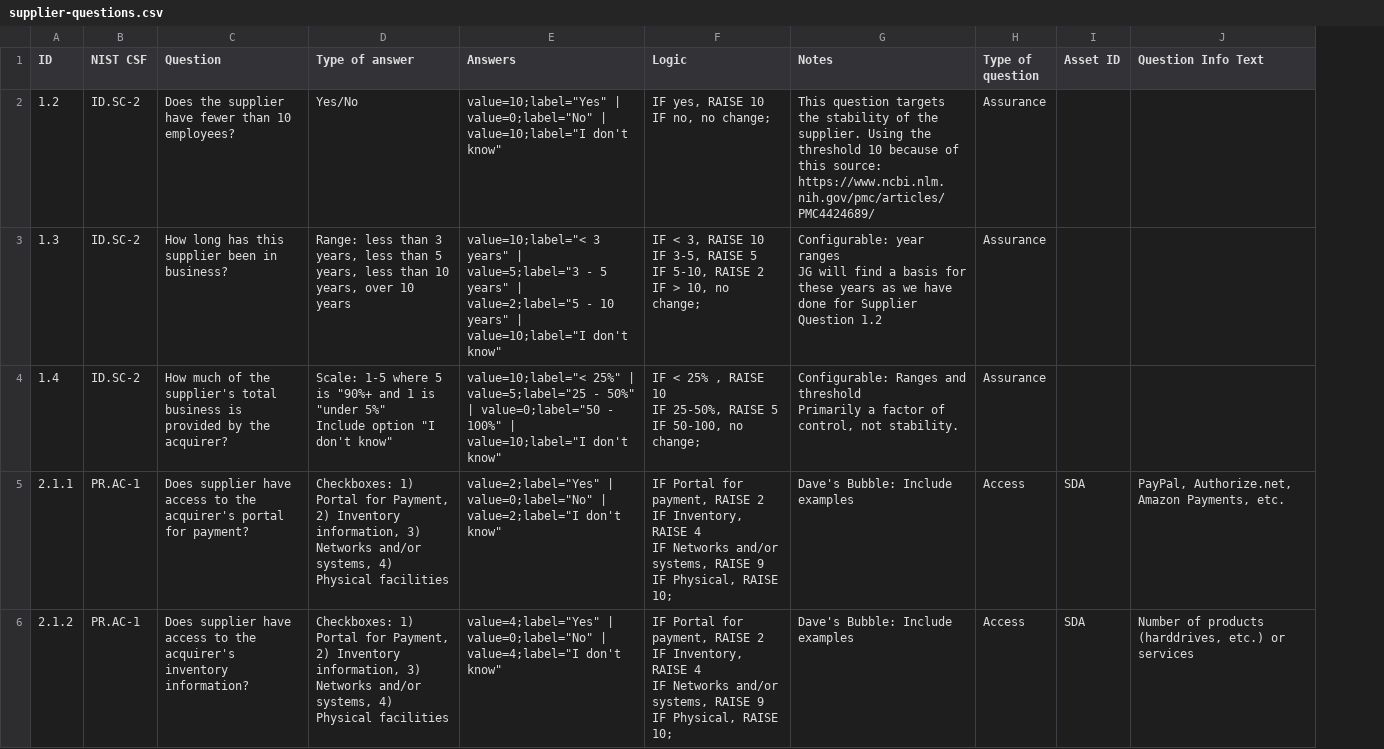
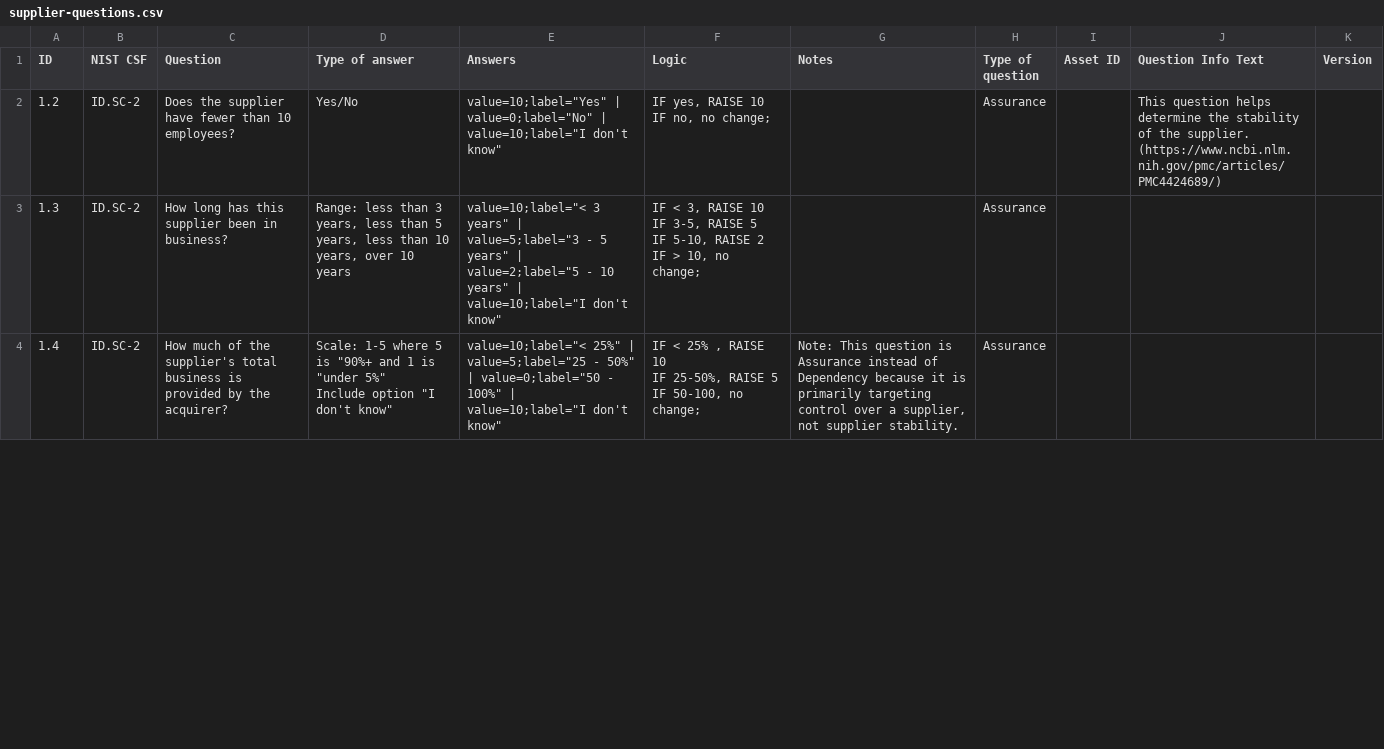
Before and after one commit to lordlight/supply-chain-interdependency-tool, a CSV file: assets/supplier-questions.csv, drawn as a sheet; only a part is shown; removed rows and columns are numbered as before the commit, all else as after; ↵ is a line break in a cell; the diff covers the shown part only; the diff names each change by its address in the sheet, - before the commit and + after, or states it on an @@ line.

Commit message:
updated questions based on updates 8/26/2019

```diff
--- a/assets/supplier-questions.csv
+++ b/assets/supplier-questions.csv
+column K (Version), empty
-G2 (Notes): This question targets the stability of the supplier. Using the threshold 10 because of this source: https://www.ncbi.nlm.nih.gov/pmc/articles/PMC4424689/
+G2 (Notes): (empty)
-J2 (Question Info Text): (empty)
+J2 (Question Info Text): This question helps determine the stability of the supplier. (https://www.ncbi.nlm.nih.gov/pmc/articles/PMC4424689/)
-G3 (Notes): Configurable: year ranges ↵ JG will find a basis for these years as we have done for Supplier Question 1.2
+G3 (Notes): (empty)
-G4 (Notes): Configurable: Ranges and threshold ↵ Primarily a factor of control, not stability.
+G4 (Notes): Note: This question is Assurance instead of Dependency because it is primarily targeting control over a supplier, not supplier stability.
-row 5: 2.1.1 | PR.AC-1 | Does supplier have access to the acquirer's portal for payment? | Checkboxes: 1) Portal for Payment, 2) Inventory information, 3) Networks and/or systems, 4) Physical facilities | value=2;label="Yes" | value=0;label="No" | value=2;label="I don't know" | IF Portal for payment, RAISE 2 ↵ IF Inventory, RAISE 4 ↵ IF Networks and/or systems, RAISE 9 ↵ IF Physical, RAISE 10; | Dave's Bubble: Include examples | Access | SDA | PayPal, Authorize.net, Amazon Payments, etc.
-row 6: 2.1.2 | PR.AC-1 | Does supplier have access to the acquirer's inventory information? | Checkboxes: 1) Portal for Payment, 2) Inventory information, 3) Networks and/or systems, 4) Physical facilities | value=4;label="Yes" | value=0;label="No" | value=4;label="I don't know" | IF Portal for payment, RAISE 2 ↵ IF Inventory, RAISE 4 ↵ IF Networks and/or systems, RAISE 9 ↵ IF Physical, RAISE 10; | Dave's Bubble: Include examples | Access | SDA | Number of products (harddrives, etc.) or services
```
Also changed, not shown: 1 added row, 2 removed rows and 10 edited cells elsewhere in this file, assets/product-questions.csv, assets/project-questions.csv.
